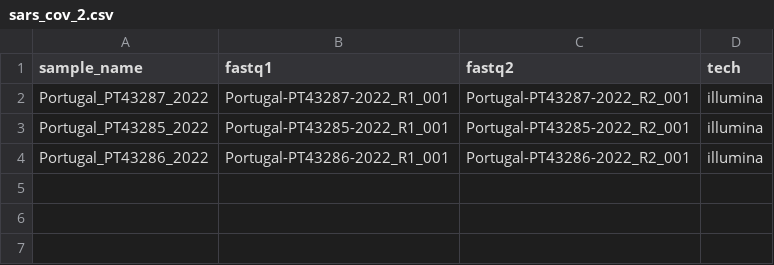
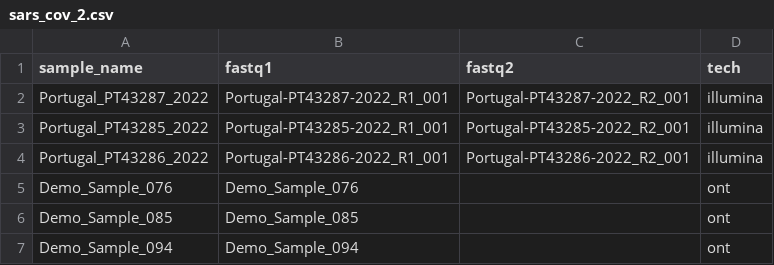
Before and after one commit to RdrigoE/insaflu_snakemake, a CSV file: user/sars_cov_2.csv, drawn as a sheet; the diff names each change by its address in the sheet, - before the commit and + after, or states it on an @@ line.

```diff
--- a/user/sars_cov_2.csv
+++ b/user/sars_cov_2.csv
+row 5: Demo_Sample_076 | Demo_Sample_076 |  | ont
+row 6: Demo_Sample_085 | Demo_Sample_085 |  | ont
+row 7: Demo_Sample_094 | Demo_Sample_094 |  | ont
```
Also changed, not shown: user/samples.csv, 9 other files.
